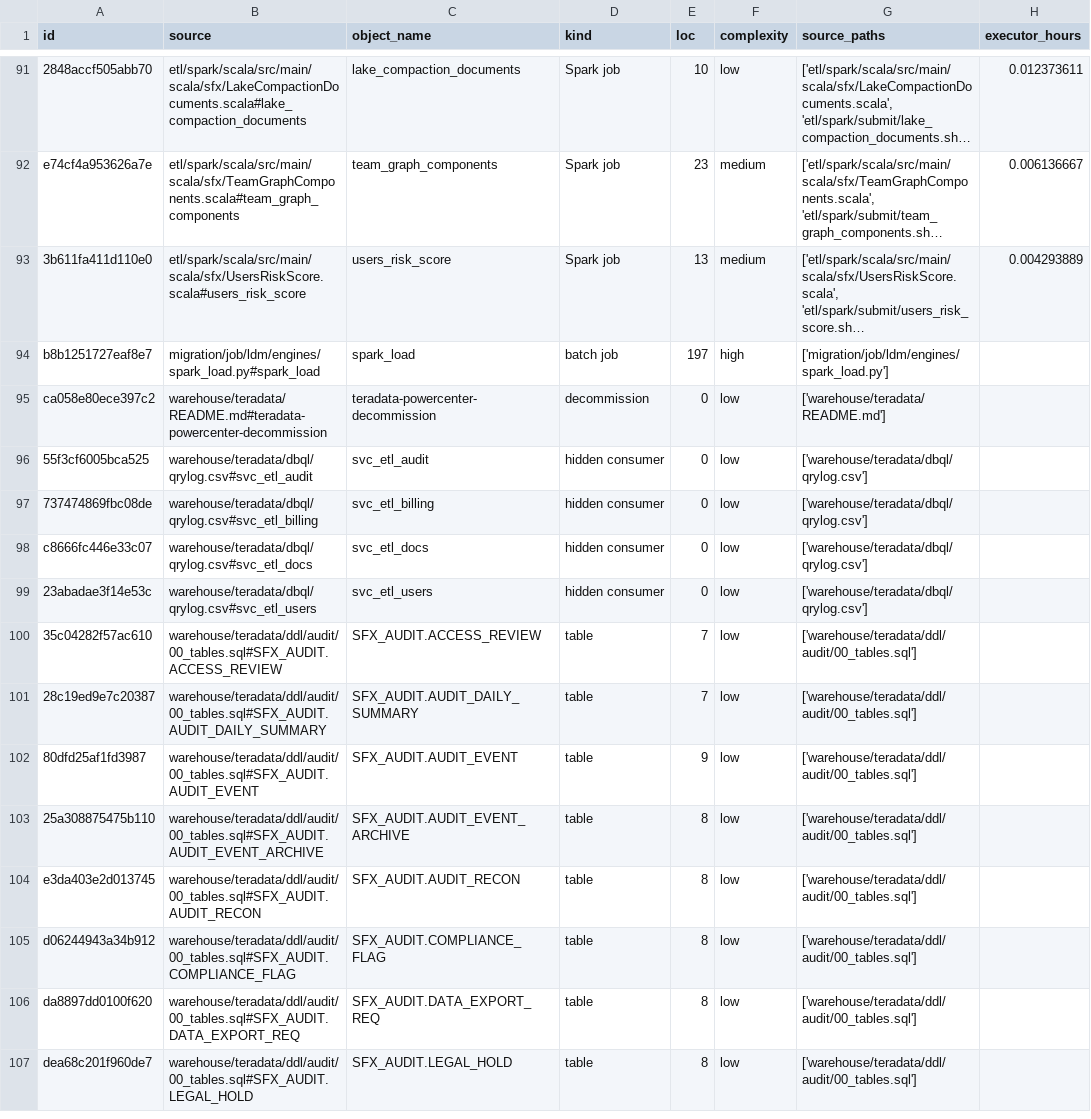
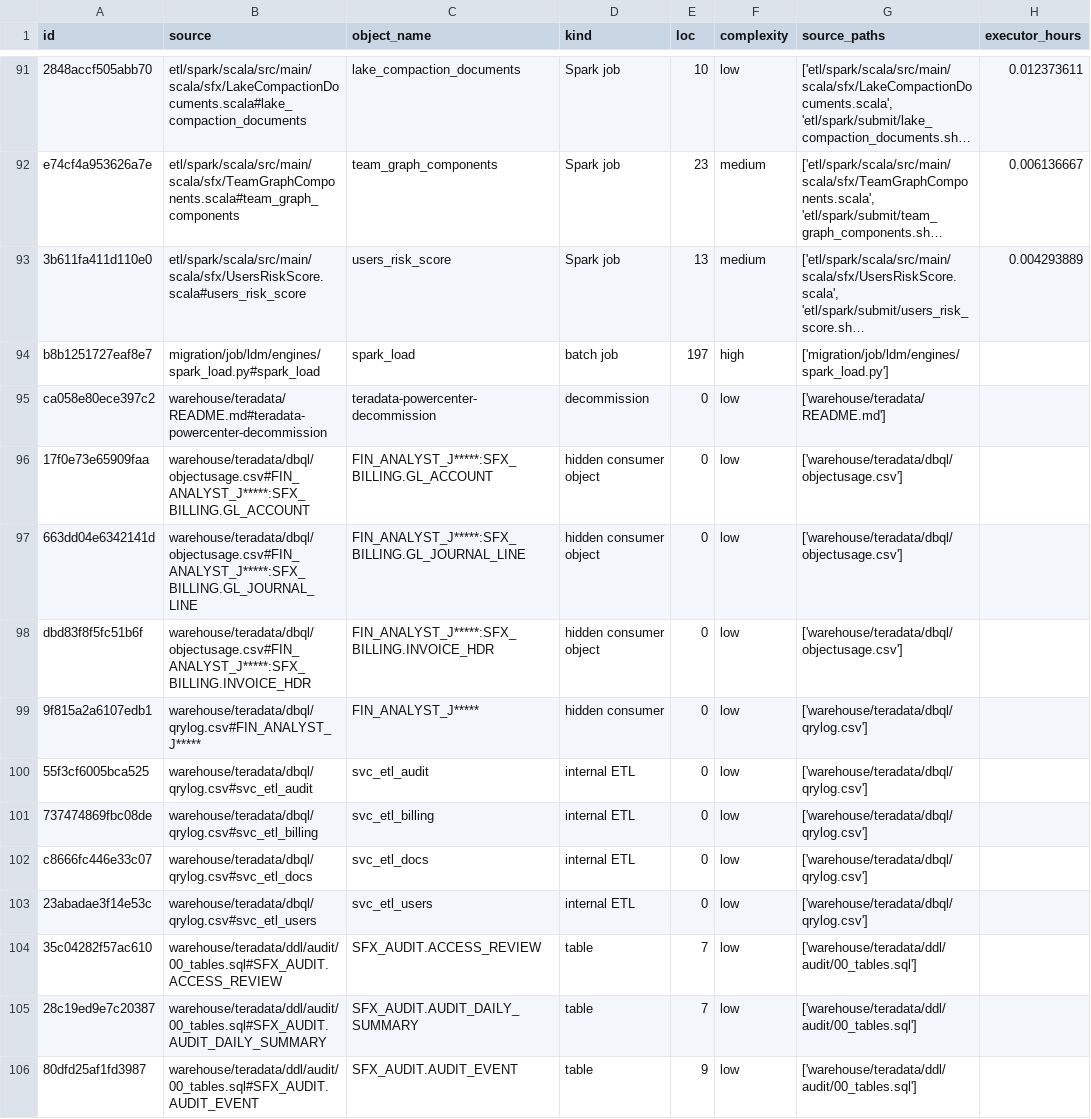
Before and after one commit to Cognition-Partner-Workshops/otterworks, a CSV file: migration/dw-exit-dbx/inventory.csv, drawn as a sheet; only a part is shown, gaps mark what is left out; the shorter side is filled out with more unchanged rows; long unchanged cells end in ….

```diff
--- a/migration/dw-exit-dbx/inventory.csv
+++ b/migration/dw-exit-dbx/inventory.csv
@@ -95,6 +95,10 @@ b8b1251727eaf8e7,migration/job/ldm/engines/spark_load.py#spark_load,spark_load,b
 ca058e80ece397c2,warehouse/teradata/README.md#teradata-powercenter-decommission,teradata-powercenter-decommission,decommission,0,low,['warehouse/teradata/README.md'],
-55f3cf6005bca525,warehouse/teradata/dbql/qrylog.csv#svc_etl_audit,svc_etl_audit,hidden consumer,0,low,['warehouse/teradata/dbql/qrylog.csv'],
-737474869fbc08de,warehouse/teradata/dbql/qrylog.csv#svc_etl_billing,svc_etl_billing,hidden consumer,0,low,['warehouse/teradata/dbql/qrylog.csv'],
-c8666fc446e33c07,warehouse/teradata/dbql/qrylog.csv#svc_etl_docs,svc_etl_docs,hidden consumer,0,low,['warehouse/teradata/dbql/qrylog.csv'],
-23abadae3f14e53c,warehouse/teradata/dbql/qrylog.csv#svc_etl_users,svc_etl_users,hidden consumer,0,low,['warehouse/teradata/dbql/qrylog.csv'],
+17f0e73e65909faa,warehouse/teradata/dbql/objectusage.csv#FIN_ANALYST_J*****:SFX_BILLING.GL_ACCOUNT,FIN_ANALYST_J*****:SFX_BILLING.GL_ACCOUNT,hidden consumer object,0,low,['warehouse/teradata/dbql/objectusage.csv'],
+663dd04e6342141d,warehouse/teradata/dbql/objectusage.csv#FIN_ANALYST_J*****:SFX_BILLING.GL_JOURNAL_LINE,FIN_ANALYST_J*****:SFX_BILLING.GL_JOURNAL_LINE,hidden consumer object,0,low,['warehouse/teradata/dbql/objectusage.csv'],
+dbd83f8f5fc51b6f,warehouse/teradata/dbql/objectusage.csv#FIN_ANALYST_J*****:SFX_BILLING.INVOICE_HDR,FIN_ANALYST_J*****:SFX_BILLING.INVOICE_HDR,hidden consumer object,0,low,['warehouse/teradata/dbql/objectusage.csv'],
+9f815a2a6107edb1,warehouse/teradata/dbql/qrylog.csv#FIN_ANALYST_J*****,FIN_ANALYST_J*****,hidden consumer,0,low,['warehouse/teradata/dbql/qrylog.csv'],
+55f3cf6005bca525,warehouse/teradata/dbql/qrylog.csv#svc_etl_audit,svc_etl_audit,internal ETL,0,low,['warehouse/teradata/dbql/qrylog.csv'],
+737474869fbc08de,warehouse/teradata/dbql/qrylog.csv#svc_etl_billing,svc_etl_billing,internal ETL,0,low,['warehouse/teradata/dbql/qrylog.csv'],
+c8666fc446e33c07,warehouse/teradata/dbql/qrylog.csv#svc_etl_docs,svc_etl_docs,internal ETL,0,low,['warehouse/teradata/dbql/qrylog.csv'],
+23abadae3f14e53c,warehouse/teradata/dbql/qrylog.csv#svc_etl_users,svc_etl_users,internal ETL,0,low,['warehouse/teradata/dbql/qrylog.csv'],
 35c04282f57ac610,warehouse/teradata/ddl/audit/00_tables.sql#SFX_AUDIT.ACCESS_REVIEW,SFX_AUDIT.ACCESS_REVIEW,table,7,low,['warehouse/teradata/ddl/audit/00_tables.sql'],
```
Also changed, not shown: 10 other files.
